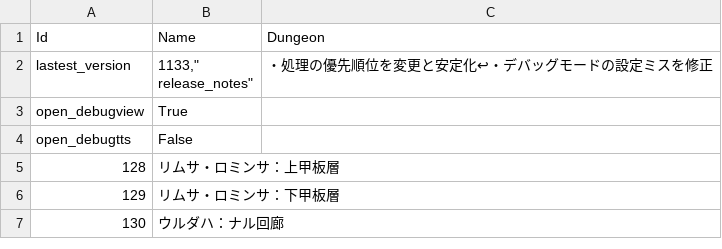
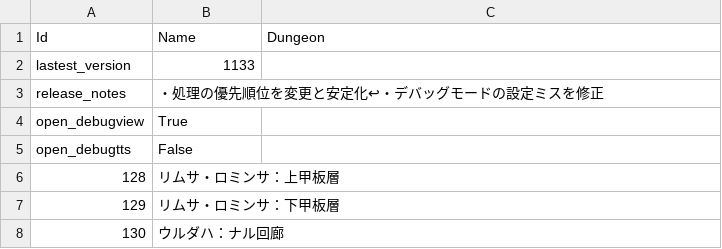
Before and after one commit to Eoshria/Test_4a05r4_IVX_Data, a CSV file: Testdata_002.csv, drawn as a sheet; only a part is shown.

Commit message:
Update Testdata_002.csv

```diff
--- a/Testdata_002.csv
+++ b/Testdata_002.csv
@@ -1,4 +1,4 @@
 "Id","Name","Dungeon"
-"lastest_version","1133,""
-"release_notes","・処理の優先順位を変更と安定化↩・デバッグモードの設定ミスを修正",""
+"lastest_version","1133",""
+"release_notes","・処理の優先順位を変更と安定化↩・デバッグモードの設定ミスを修正",""
 "open_debugview","True",""
```
